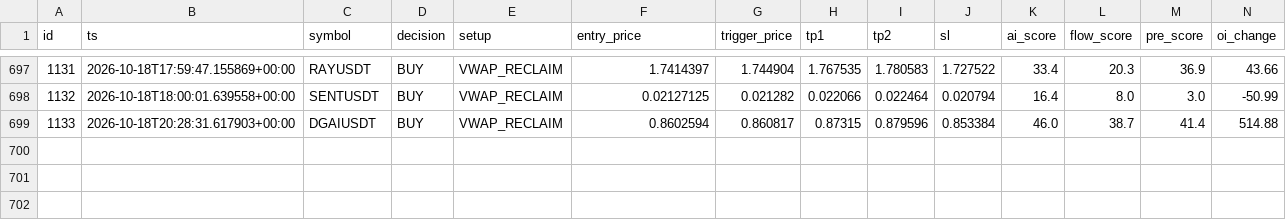
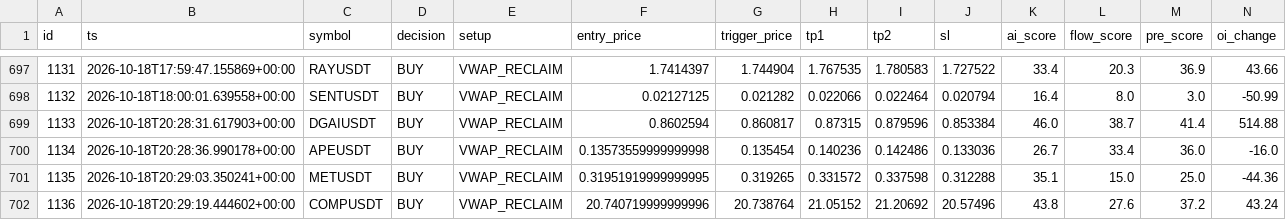
Before and after one commit to rank1984/crypto-bot, a CSV file: data/learning_dataset.csv, drawn as a sheet; only a part is shown, gaps mark what is left out; rows hold the shown columns only; the diff names each change by its address in the sheet, - before the commit and + after, or states it on an @@ line.

```diff
--- a/data/learning_dataset.csv
+++ b/data/learning_dataset.csv
+row 700: 1134 | 2026-10-18T20:28:36.990178+00:00 | APEUSDT | BUY | VWAP_RECLAIM | 0.13573559999999998 | 0.135454 | 0.140236 | 0.142486 | 0.133036 | 26.7 | 33.4 | 36.0 | -16.0
+row 701: 1135 | 2026-10-18T20:29:03.350241+00:00 | METUSDT | BUY | VWAP_RECLAIM | 0.31951919999999995 | 0.319265 | 0.331572 | 0.337598 | 0.312288 | 35.1 | 15.0 | 25.0 | -44.36
+row 702: 1136 | 2026-10-18T20:29:19.444602+00:00 | COMPUSDT | BUY | VWAP_RECLAIM | 20.740719999999996 | 20.738764 | 21.05152 | 21.20692 | 20.57496 | 43.8 | 27.6 | 37.2 | 43.24
```
Also changed, not shown: shadow_results.csv, 1 other file.
